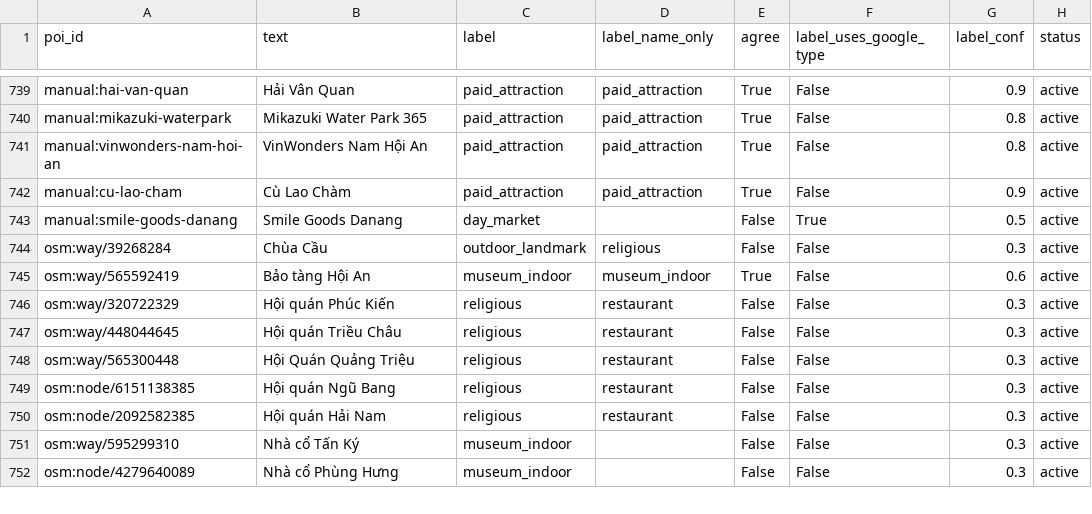
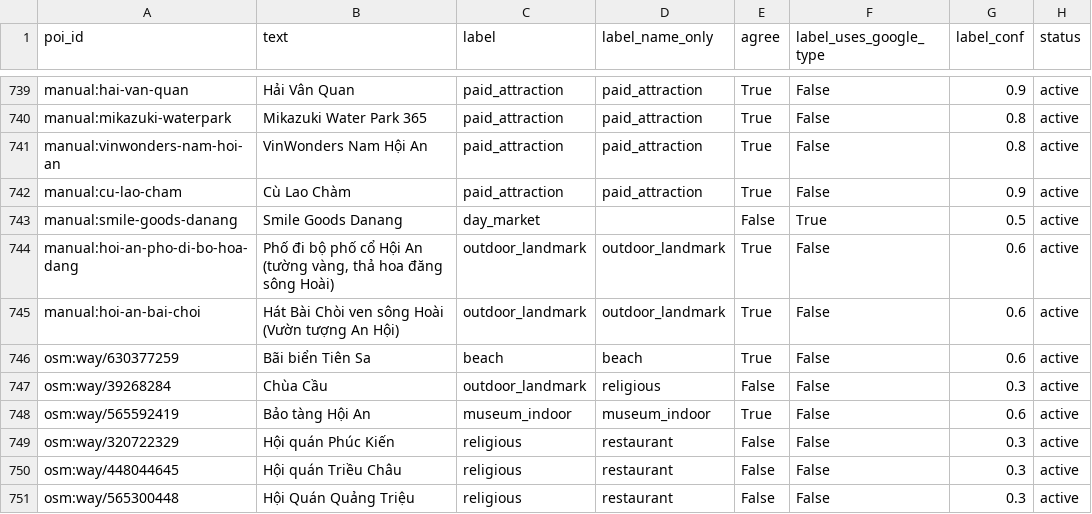
Before and after one commit to DangHung1110/Davel-Trace, a CSV file: BE/data/exports/danang-v2/poi_classifier_weak.csv, drawn as a sheet; only a part is shown, gaps mark what is left out; the shorter side is filled out with more unchanged rows.

```diff
--- a/BE/data/exports/danang-v2/poi_classifier_weak.csv
+++ b/BE/data/exports/danang-v2/poi_classifier_weak.csv
@@ -743,2 +743,5 @@ manual:cu-lao-cham,Cù Lao Chàm,paid_attraction,paid_attraction,True,False,0.9,
 manual:smile-goods-danang,Smile Goods Danang,day_market,,False,True,0.5,active
+manual:hoi-an-pho-di-bo-hoa-dang,"Phố đi bộ phố cổ Hội An (tường vàng, thả hoa đăng sông Hoài)",outdoor_landmark,outdoor_landmark,True,False,0.6,active
+manual:hoi-an-bai-choi,Hát Bài Chòi ven sông Hoài (Vườn tượng An Hội),outdoor_landmark,outdoor_landmark,True,False,0.6,active
+osm:way/630377259,Bãi biển Tiên Sa,beach,beach,True,False,0.6,active
 osm:way/39268284,Chùa Cầu,outdoor_landmark,religious,False,False,0.3,active
```
Also changed, not shown: BE/data/exports/danang-v2/poi_features.csv, reports/p0/08_new_pois.csv, 22 other files.
